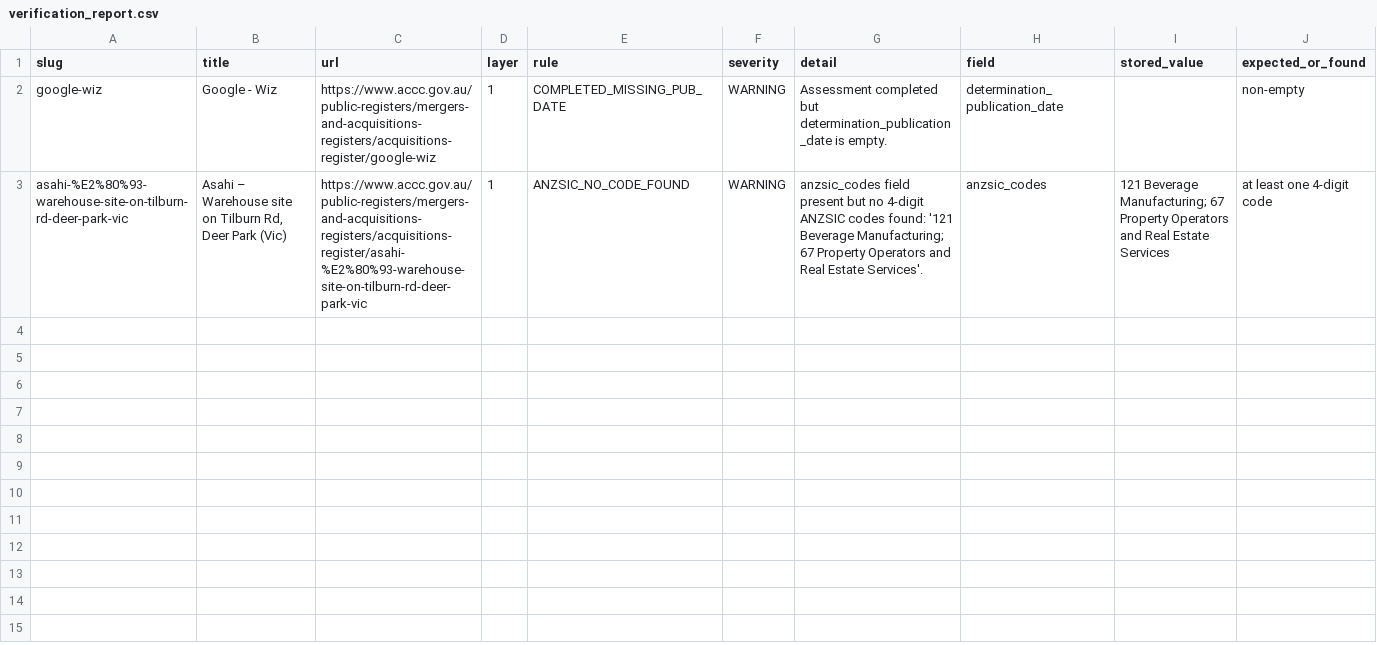
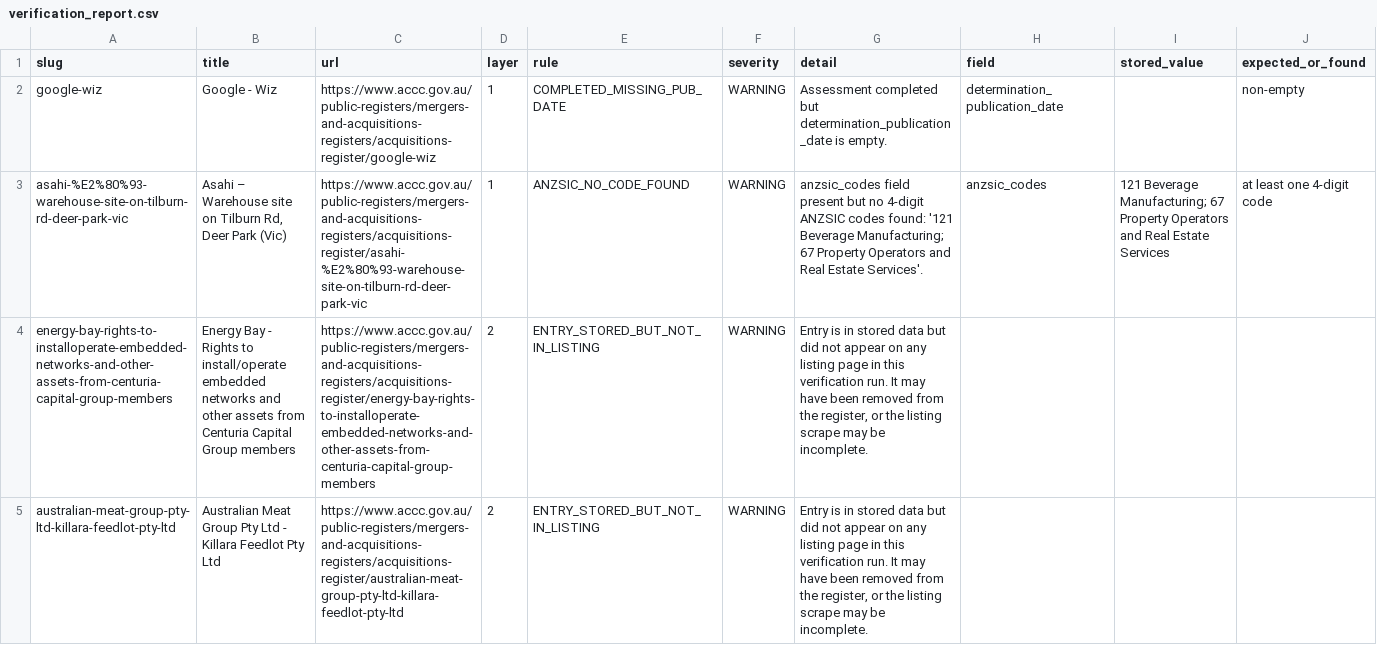
Before and after one commit to Test0112358/notification-check, a CSV file: data/verification_report.csv, drawn as a sheet; the diff names each change by its address in the sheet, - before the commit and + after, or states it on an @@ line.

```diff
--- a/data/verification_report.csv
+++ b/data/verification_report.csv
+row 4: energy-bay-rights-to-installoperate-embedded-networks-and-other-assets-from-centuria-capital-group-members | Energy Bay - Rights to install/operate embedded networks and other assets from Centuria Capital Group members | https://www.accc.gov.au/public-registers/mergers-and-acquisitions-registers/acquisitions-register/energy-bay-rights-to-installoperate-embedded-networks-and-other-assets-from-centuria-capital-group-members | 2 | ENTRY_STORED_BUT_NOT_IN_LISTING | WARNING | Entry is in stored data but did not appear on any listing page in this verification run. It may have been removed from the register, or the listing scrape may be incomplete.
+row 5: australian-meat-group-pty-ltd-killara-feedlot-pty-ltd | Australian Meat Group Pty Ltd - Killara Feedlot Pty Ltd | https://www.accc.gov.au/public-registers/mergers-and-acquisitions-registers/acquisitions-register/australian-meat-group-pty-ltd-killara-feedlot-pty-ltd | 2 | ENTRY_STORED_BUT_NOT_IN_LISTING | WARNING | Entry is in stored data but did not appear on any listing page in this verification run. It may have been removed from the register, or the listing scrape may be incomplete.
```
Also changed, not shown: 2 other files.
